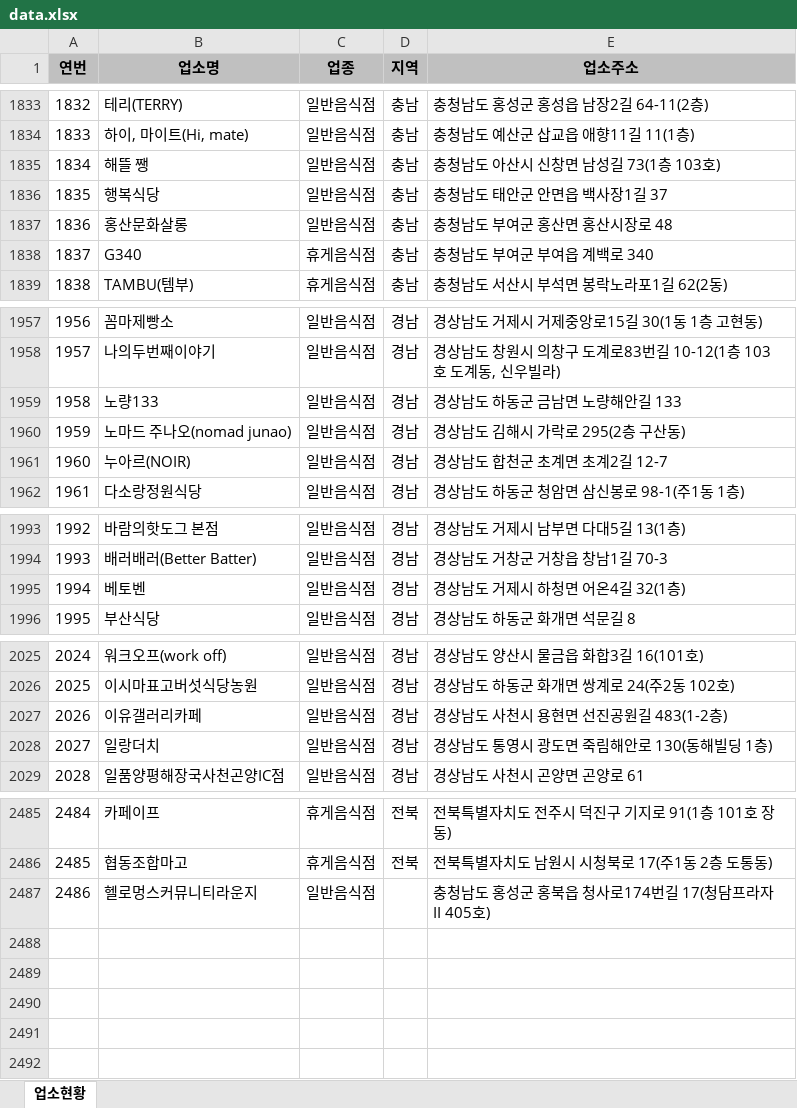
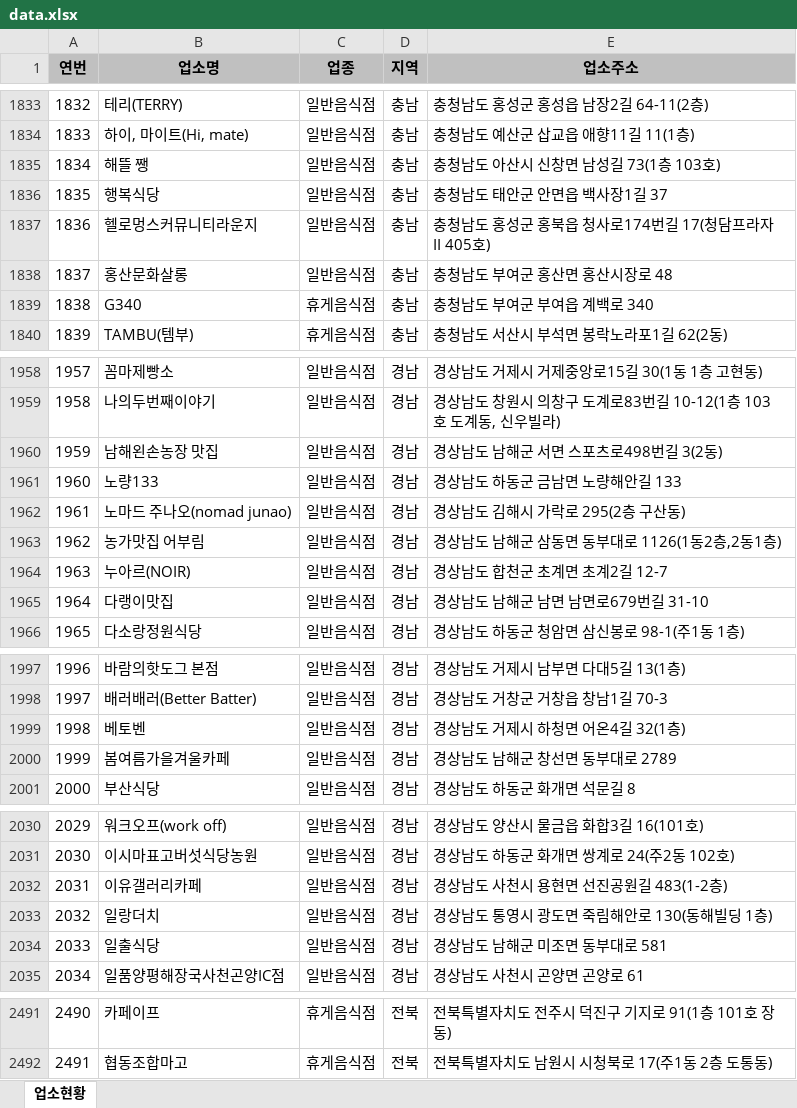
Before and after one commit to mumuabba/mumu_search, an Excel workbook: data.xlsx, sheet 업소현황, drawn as a sheet; only a part is shown, gaps mark what is left out; values as stored, in another font and other column widths than the file's, no borders; removed rows and columns are numbered as before the commit, all else as after; the diff covers the shown part only; the diff names each change by its address in the sheet, - before the commit and + after, or states it on an @@ line.

```diff
--- a/data.xlsx (sheet 업소현황)
+++ b/data.xlsx (sheet 업소현황)
@@ column A (연번) renumbered between rows 231 and 2492 @@
+row 1837: 1836 | 헬로멍스커뮤니티라운지 | 일반음식점 | 충남 | 충청남도 홍성군 홍북읍 청사로174번길 17(청담프라자 II 405호)
+row 1960: 1959 | 남해왼손농장 맛집 | 일반음식점 | 경남 | 경상남도 남해군 서면 스포츠로498번길 3(2동)
+row 1963: 1962 | 농가맛집 어부림 | 일반음식점 | 경남 | 경상남도 남해군 삼동면 동부대로 1126(1동2층,2동1층)
+row 1965: 1964 | 다랭이맛집 | 일반음식점 | 경남 | 경상남도 남해군 남면 남면로679번길 31-10
+row 2000: 1999 | 봄여름가을겨울카페 | 일반음식점 | 경남 | 경상남도 남해군 창선면 동부대로 2789
+row 2034: 2033 | 일출식당 | 일반음식점 | 경남 | 경상남도 남해군 미조면 동부대로 581
-row 2487: 2486 | 헬로멍스커뮤니티라운지 | 일반음식점 |  | 충청남도 홍성군 홍북읍 청사로174번길 17(청담프라자 II 405호)
```
Also changed, not shown: 4 moved rows elsewhere in this sheet, 2 other files.
